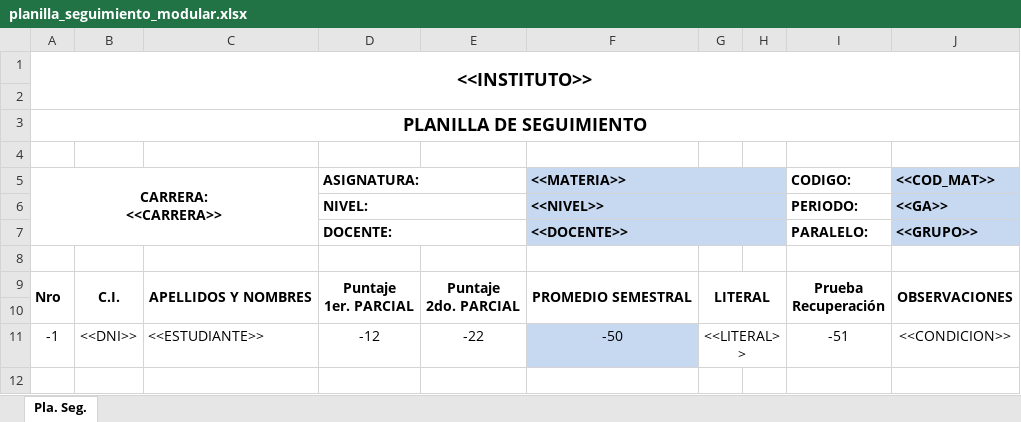
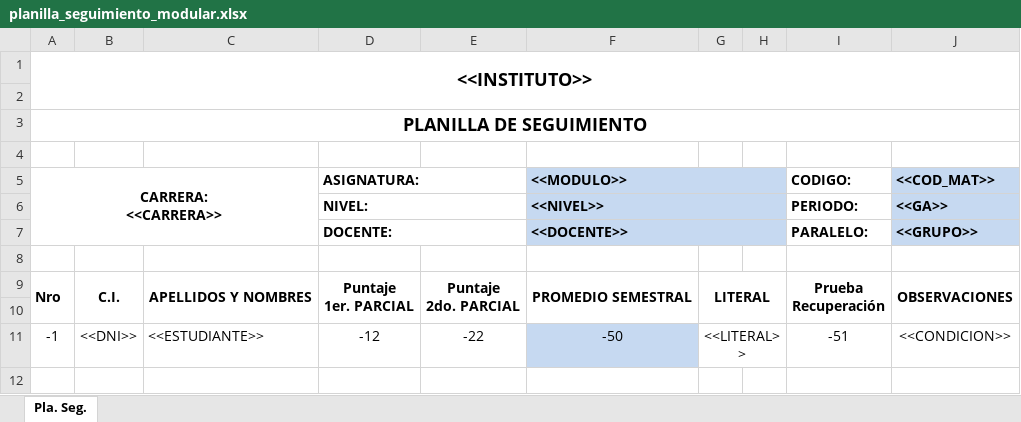
Before and after one commit to malbino/orion-ciac, an Excel workbook: web/resources/uploads/planilla_seguimiento_modular.xlsx, sheet Pla. Seg., drawn as a sheet; only a part is shown; values as stored, in another font and other column widths than the file's, no borders; the diff names each change by its address in the sheet, - before the commit and + after, or states it on an @@ line.

```diff
--- a/web/resources/uploads/planilla_seguimiento_modular.xlsx (sheet Pla. Seg.)
+++ b/web/resources/uploads/planilla_seguimiento_modular.xlsx (sheet Pla. Seg.)
-F5: <<MATERIA>>
+F5: <<MODULO>>
```
Also changed, not shown: 5 other files.
